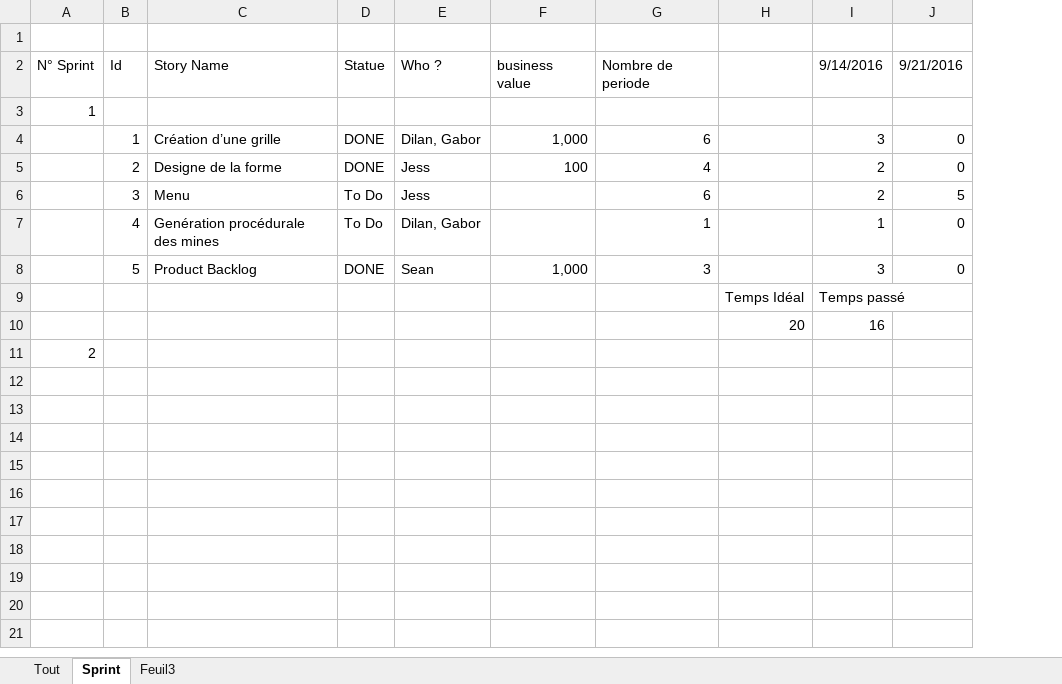
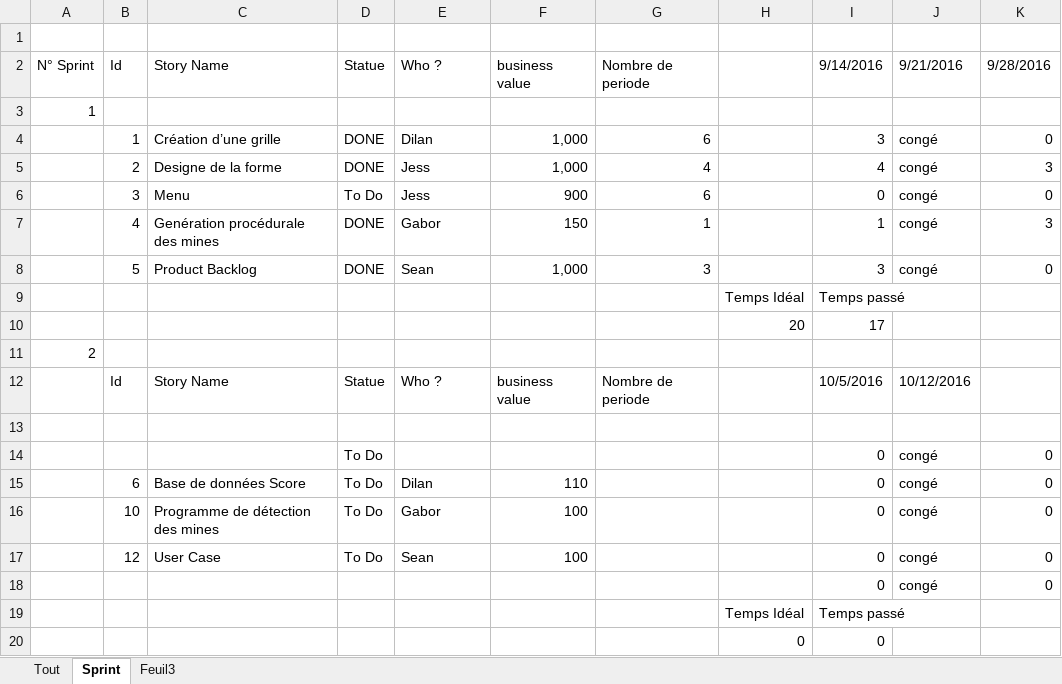
Before and after one commit to Nalid/Demineur, an Excel workbook: Doc_SCRUM/LesSprints.xlsx, sheet Sprint, drawn as a sheet; values as stored, in another font and other column widths than the file's, no cell formats; addresses are those after the commit; the diff names each change by its address in the sheet, - before the commit and + after, or states it on an @@ line.

```diff
--- a/Doc_SCRUM/LesSprints.xlsx (sheet Sprint)
+++ b/Doc_SCRUM/LesSprints.xlsx (sheet Sprint)
+column J, rows 2-8: 9/21/2016 |  | congé | congé | congé | congé | congé
-K2: 9/21/2016
+K2: 9/28/2016
-E4: Dilan, Gabor
+E4: Dilan
-F5: 100
+F5: 1,000
-I5: 2
+I5: 4
-K5: 0
+K5: 3
-F6: (empty)
+F6: 900
-I6: 2
+I6: 0
-K6: 5
+K6: 0
-D7: To Do
+D7: DONE
-E7: Dilan, Gabor
+E7: Gabor
-F7: (empty)
+F7: 150
-K7: 0
+K7: 3
-I10: 16
+I10: 17
+row 12:  | Id | Story Name | Statue | Who ? | business value | Nombre de periode |  | 10/5/2016 | 10/12/2016
+row 13: (empty)
+row 14:  |  |  | To Do |  |  |  |  | 0 | congé | 0
+row 15:  | 6 | Base de données Score | To Do | Dilan | 110 |  |  | 0 | congé | 0
+row 16:  | 10 | Programme de détection des mines | To Do | Gabor | 100 |  |  | 0 | congé | 0
+row 17:  | 12 | User Case | To Do | Sean | 100 |  |  | 0 | congé | 0
+row 18:  |  |  |  |  |  |  |  | 0 | congé | 0
+row 19:  |  |  |  |  |  |  | Temps Idéal | Temps passé
+row 20:  |  |  |  |  |  |  | 0 | 0
```
Also changed, not shown: sheet Tout, cell formats, 1 other file.
